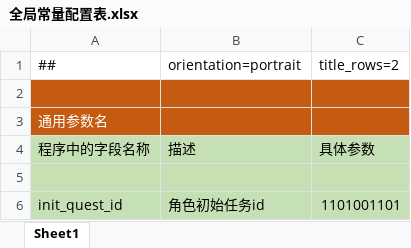
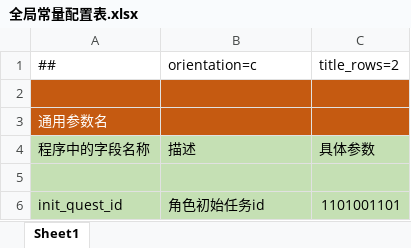
Before and after one commit to focus-creative-games/luban_examples, an Excel workbook: DesignerConfigs/Datas/common/全局常量配置表.xlsx, sheet Sheet1, drawn as a sheet; only a part is shown; values as stored, in another font and other column widths than the file's, no borders; the diff names each change by its address in the sheet, - before the commit and + after, or states it on an @@ line.

Commit message:
更新luban-server, excel meta属性orientation不再支持 landscape|l|portrait|p这几个属性

```diff
--- a/DesignerConfigs/Datas/common/全局常量配置表.xlsx (sheet Sheet1)
+++ b/DesignerConfigs/Datas/common/全局常量配置表.xlsx (sheet Sheet1)
-B1: orientation=portrait
+B1: orientation=c
```
Also changed, not shown: 16 other files.
